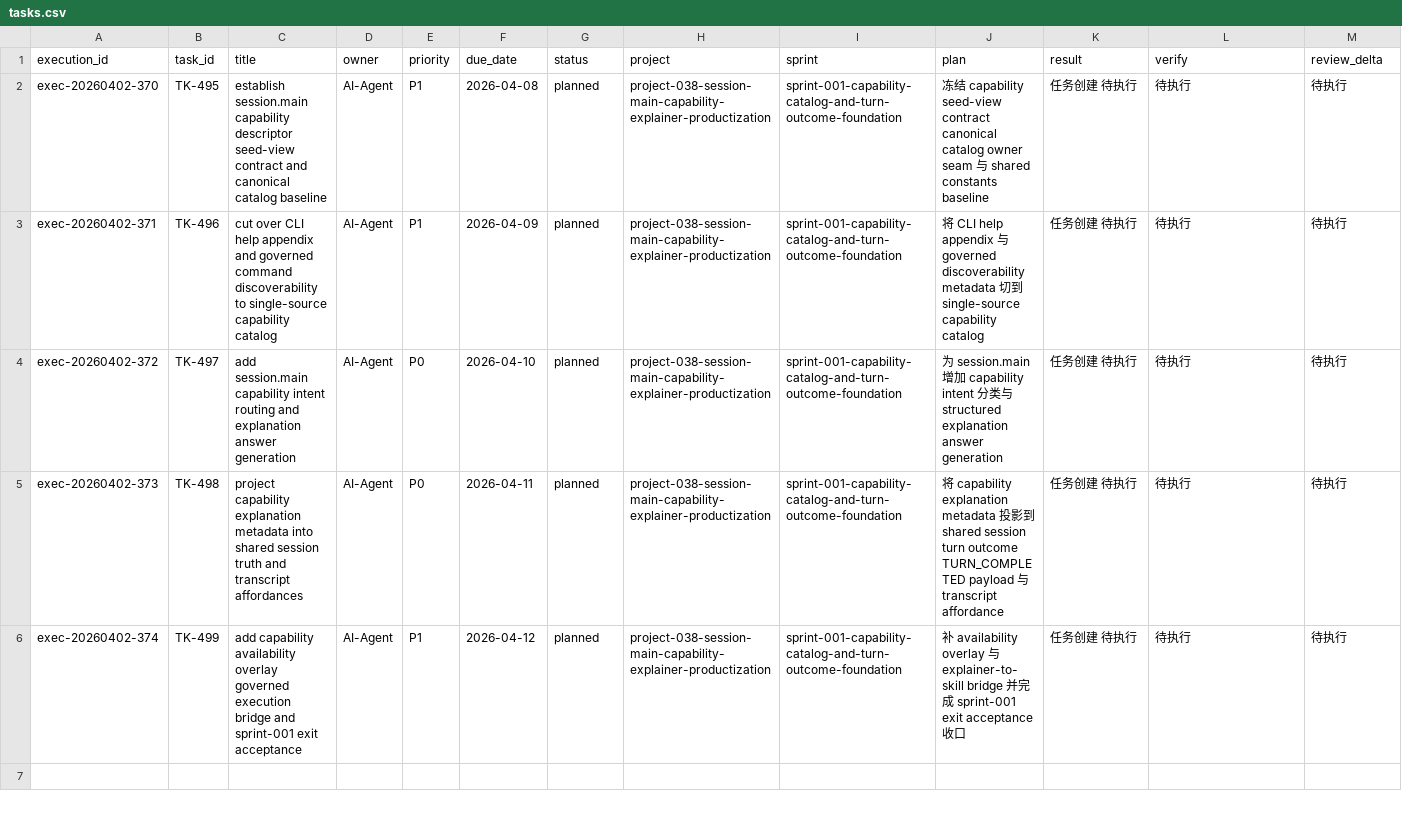
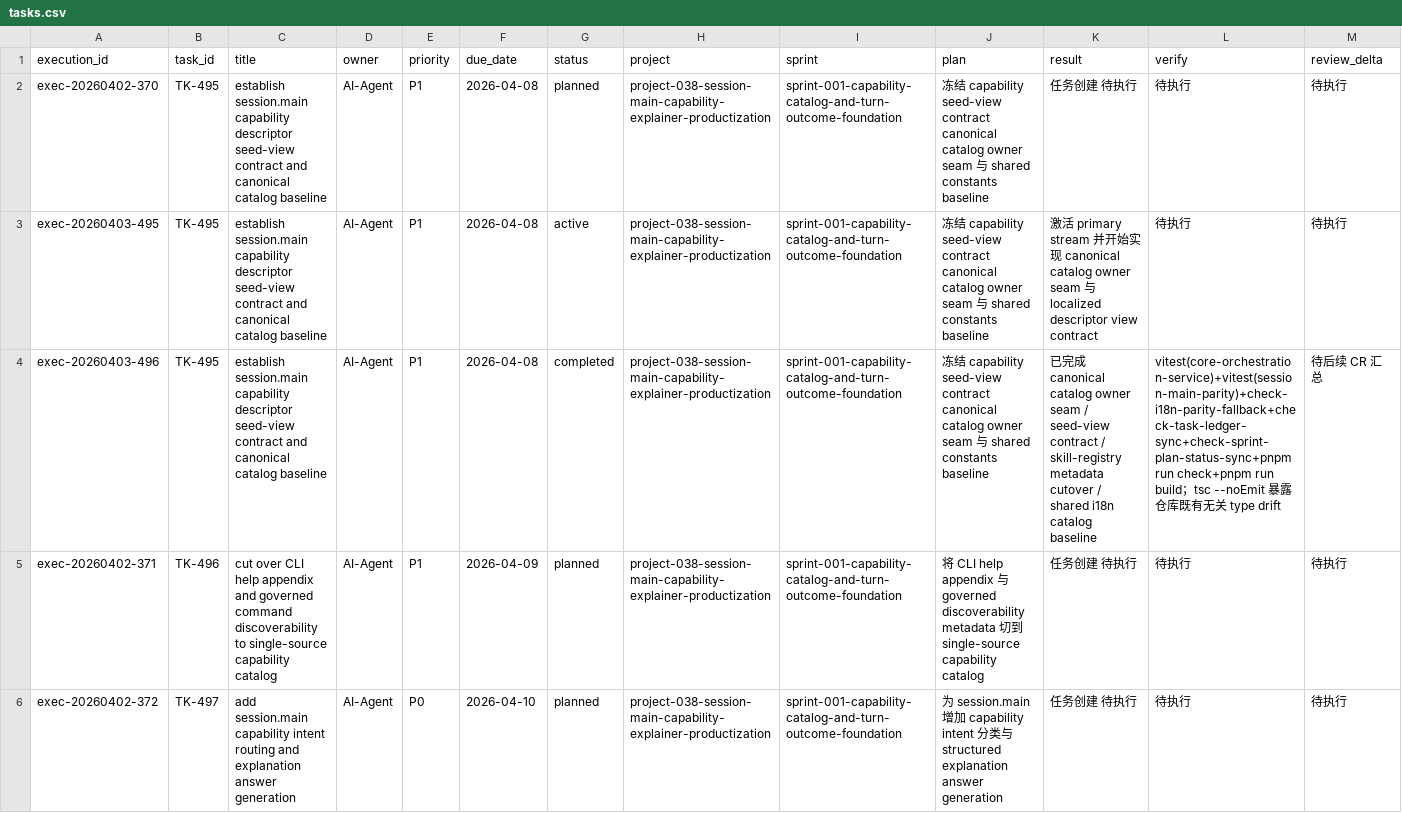
Before and after one commit to JimmyDaddy/repo-ai-governor, a CSV file: .repo-ai-governor/context/dev/project-038-session-main-capability-explainer-productization/sprint-001-capability-catalog-and-turn-outcome-foundation/tasks/tasks.csv, drawn as a sheet; only a part is shown; the shorter side is filled out with more unchanged rows; rows hold the shown columns only; the diff names each change by its address in the sheet, - before the commit and + after, or states it on an @@ line.

Commit message:
feat(session-main): establish capability catalog baseline

```diff
--- a/.repo-ai-governor/context/dev/project-038-session-main-capability-explainer-productization/sprint-001-capability-catalog-and-turn-outcome-foundation/tasks/tasks.csv
+++ b/.repo-ai-governor/context/dev/project-038-session-main-capability-explainer-productization/sprint-001-capability-catalog-and-turn-outcome-foundation/tasks/tasks.csv
+row 3: exec-20260403-495 | TK-495 | establish session.main capability descriptor seed-view contract and canonical catalog baseline | AI-Agent | P1 | 2026-04-08 | active | project-038-session-main-capability-explainer-productization | sprint-001-capability-catalog-and-turn-outcome-foundation | 冻结 capability seed-view contract canonical catalog owner seam 与 shared constants baseline | 激活 primary stream 并开始实现 canonical catalog owner seam 与 localized descriptor view contract | 待执行 | 待执行
+row 4: exec-20260403-496 | TK-495 | establish session.main capability descriptor seed-view contract and canonical catalog baseline | AI-Agent | P1 | 2026-04-08 | completed | project-038-session-main-capability-explainer-productization | sprint-001-capability-catalog-and-turn-outcome-foundation | 冻结 capability seed-view contract canonical catalog owner seam 与 shared constants baseline | 已完成 canonical catalog owner seam / seed-view contract / skill-registry metadata cutover / shared i18n catalog baseline | vitest(core-orchestration-service)+vitest(session-main-parity)+check-i18n-parity-fallback+check-task-ledger-sync+check-sprint-plan-status-sync+pnpm run check+pnpm run build；tsc --noEmit 暴露仓库既有无关 type drift | 待后续 CR 汇总
```
Also changed, not shown: 21 other files.
